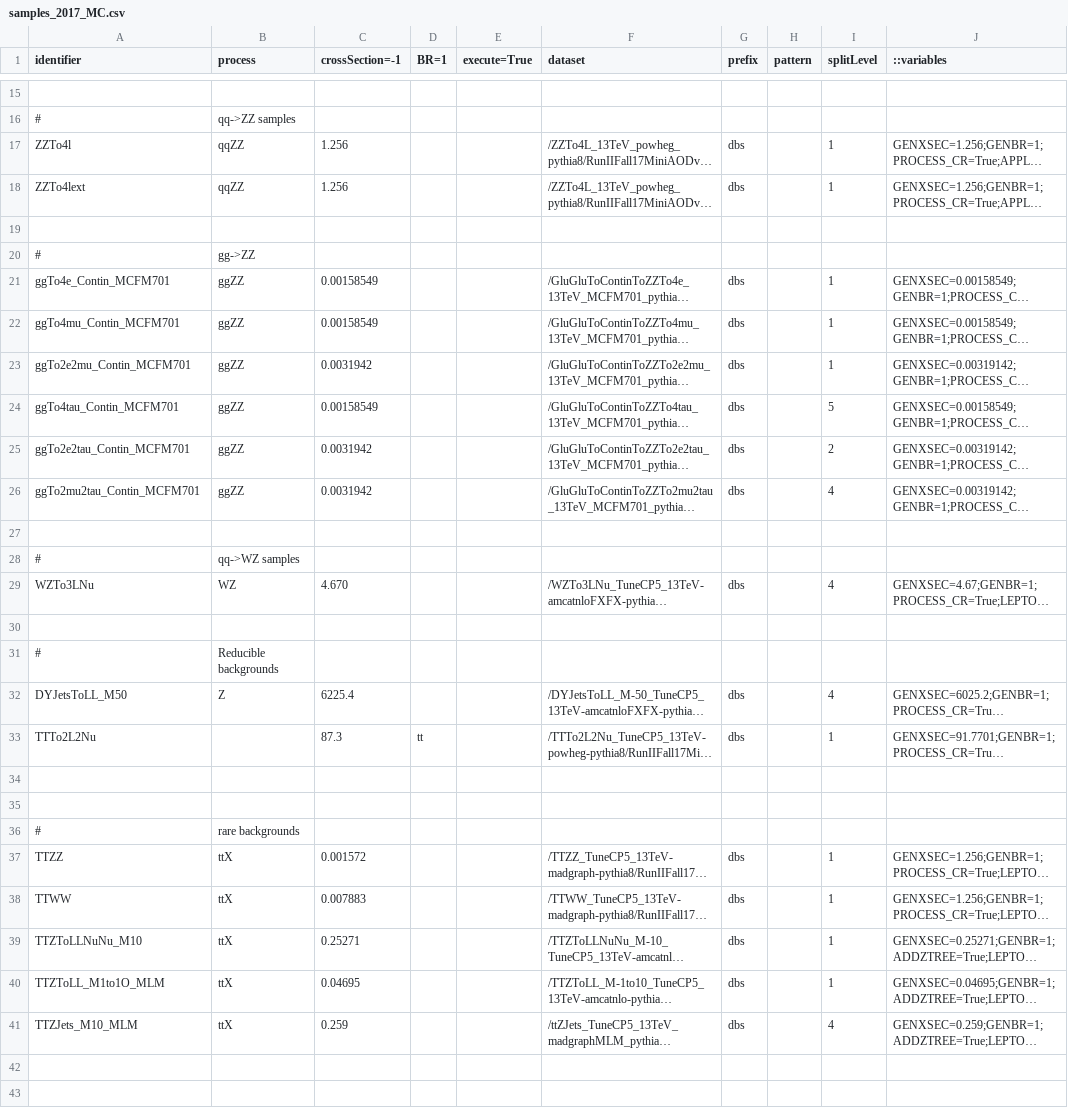
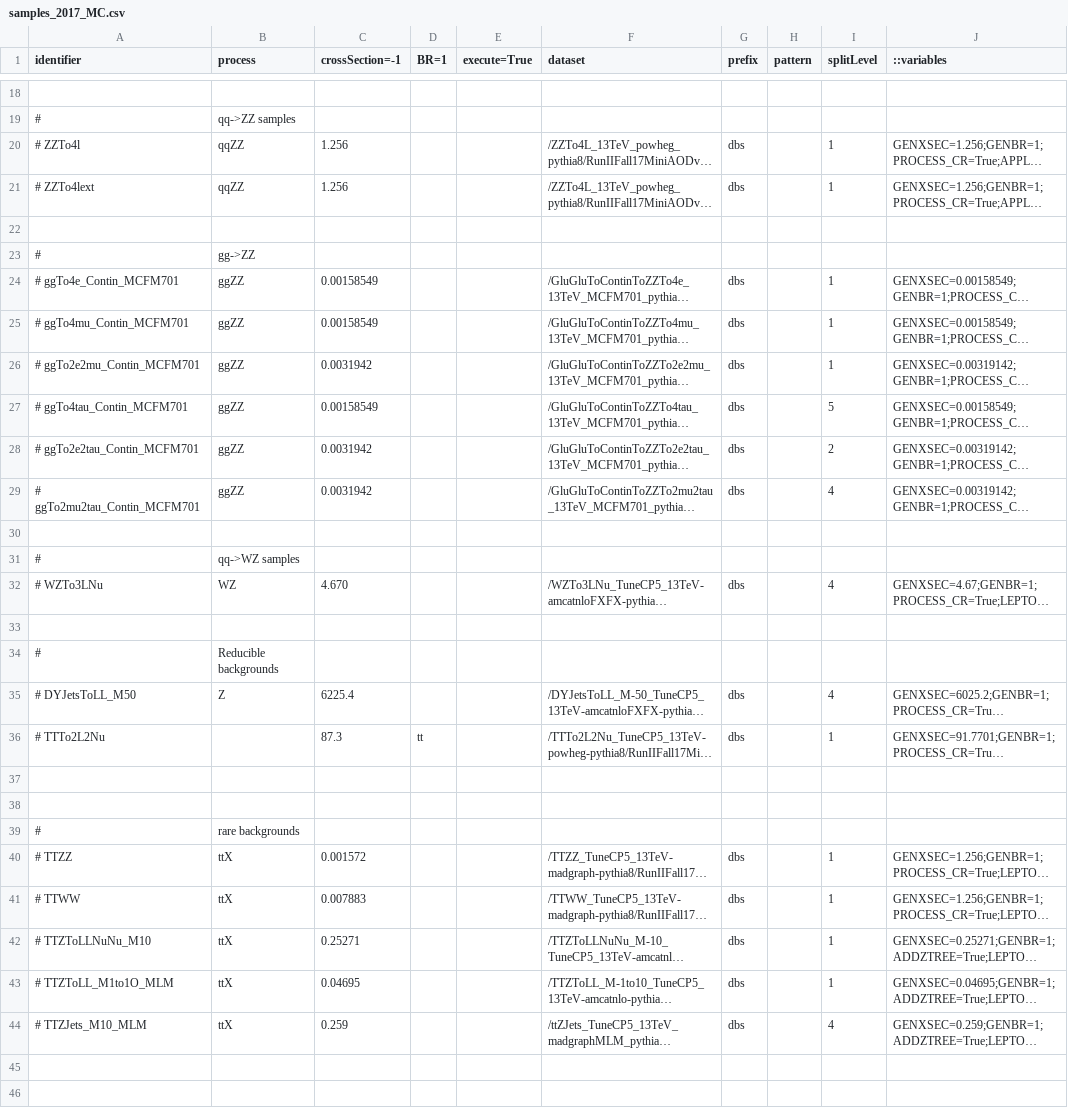
Before and after one commit to bellan/VVXAnalysis, a CSV file: Producers/python/samples_2017_MC.csv, drawn as a sheet; only a part is shown, gaps mark what is left out; long unchanged cells end in …; addresses are those after the commit; the diff covers the shown part only; the diff names each change by its address in the sheet, - before the commit and + after, or states it on an @@ line.

```diff
--- a/Producers/python/samples_2017_MC.csv
+++ b/Producers/python/samples_2017_MC.csv
-A20 (identifier): ZZTo4l
+A20 (identifier): # ZZTo4l
-A21 (identifier): ZZTo4lext
+A21 (identifier): # ZZTo4lext
-A24 (identifier): ggTo4e_Contin_MCFM701
+A24 (identifier): # ggTo4e_Contin_MCFM701
-A25 (identifier): ggTo4mu_Contin_MCFM701
+A25 (identifier): # ggTo4mu_Contin_MCFM701
-A26 (identifier): ggTo2e2mu_Contin_MCFM701
+A26 (identifier): # ggTo2e2mu_Contin_MCFM701
-A27 (identifier): ggTo4tau_Contin_MCFM701
+A27 (identifier): # ggTo4tau_Contin_MCFM701
-A28 (identifier): ggTo2e2tau_Contin_MCFM701
+A28 (identifier): # ggTo2e2tau_Contin_MCFM701
-A29 (identifier): ggTo2mu2tau_Contin_MCFM701
+A29 (identifier): # ggTo2mu2tau_Contin_MCFM701
-A32 (identifier): WZTo3LNu
+A32 (identifier): # WZTo3LNu
-A35 (identifier): DYJetsToLL_M50
+A35 (identifier): # DYJetsToLL_M50
-A36 (identifier): TTTo2L2Nu
+A36 (identifier): # TTTo2L2Nu
-A40 (identifier): TTZZ
+A40 (identifier): # TTZZ
-A41 (identifier): TTWW
+A41 (identifier): # TTWW
-A42 (identifier): TTZToLLNuNu_M10
+A42 (identifier): # TTZToLLNuNu_M10
-A43 (identifier): TTZToLL_M1to1O_MLM
+A43 (identifier): # TTZToLL_M1to1O_MLM
-A44 (identifier): TTZJets_M10_MLM
+A44 (identifier): # TTZJets_M10_MLM
```
Also changed, not shown: 3 added rows and 15 edited cells elsewhere in this file, Producers/python/samples_2018_MC.csv, 2 other files.
